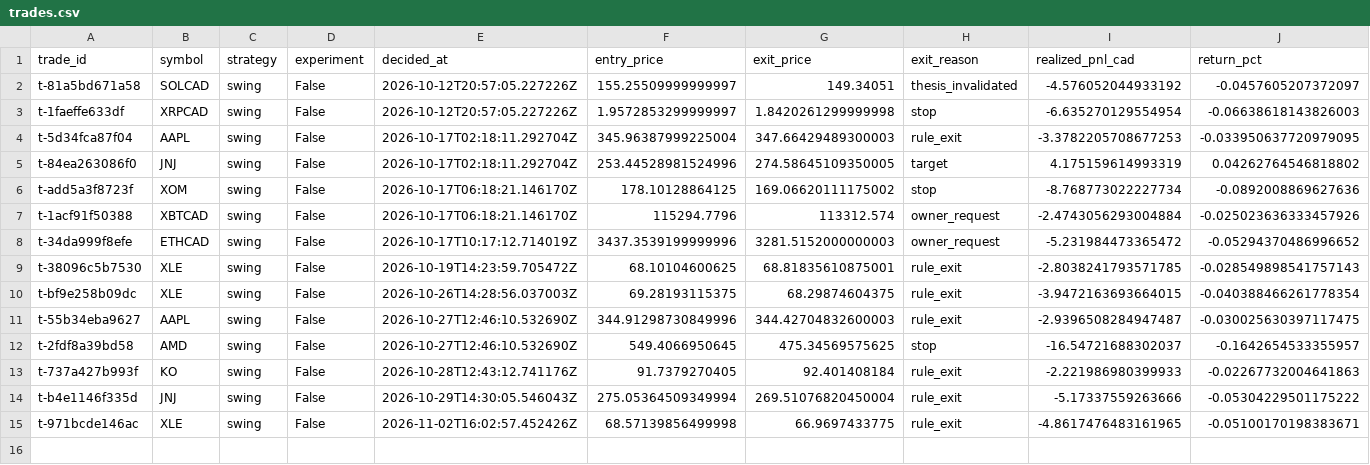
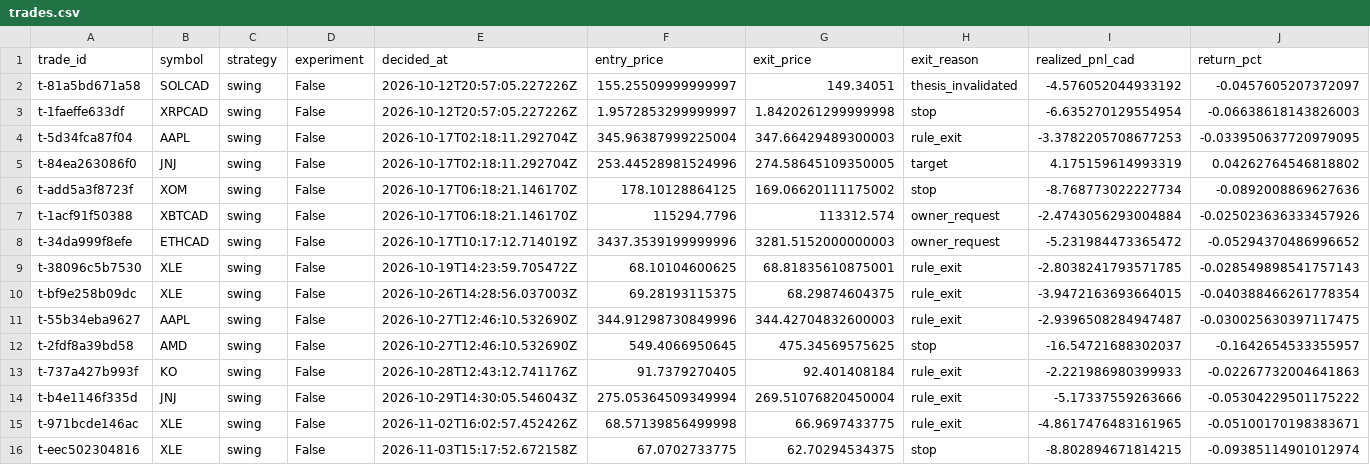
Before and after one commit to stellanrowbotham/Stellan, a CSV file: apprentice/reports/exports/trades.csv, drawn as a sheet; only a part is shown; rows hold the shown columns only; the diff names each change by its address in the sheet, - before the commit and + after, or states it on an @@ line.

```diff
--- a/apprentice/reports/exports/trades.csv
+++ b/apprentice/reports/exports/trades.csv
+row 16: t-eec502304816 | XLE | swing | False | 2026-11-03T15:17:52.672158Z | 67.0702733775 | 62.70294534375 | stop | -8.802894671814215 | -0.09385114901012974
```
Also changed, not shown: apprentice/reports/exports/equity.csv, 16 other files.
